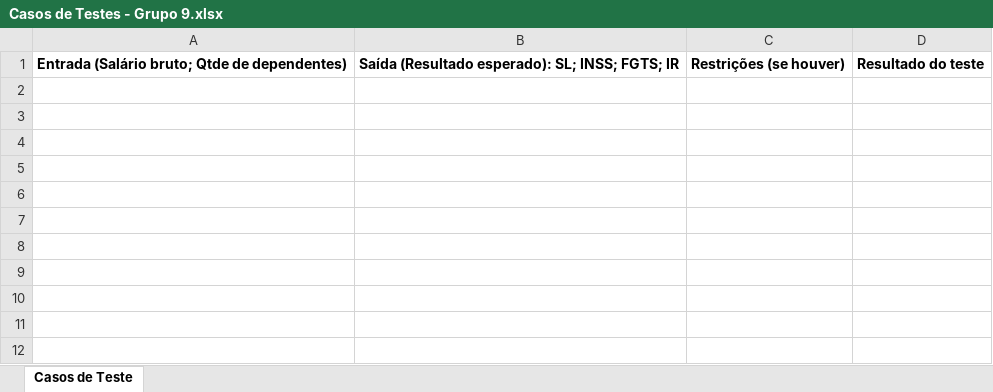
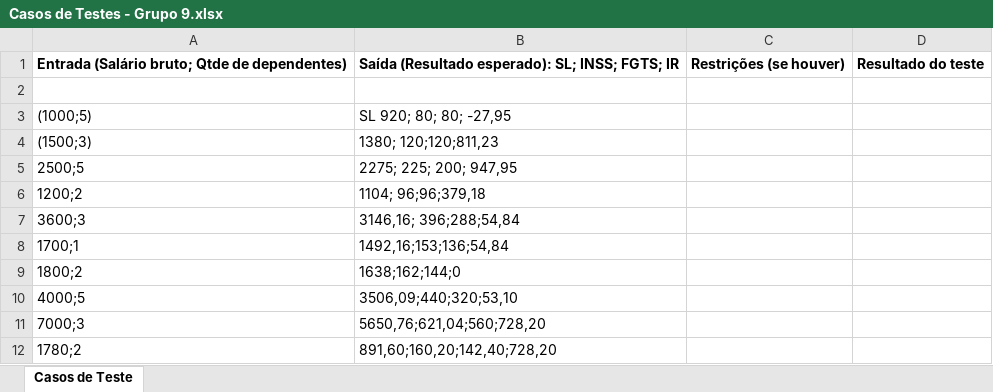
Before and after one commit to elias-bf/aulasabado, an Excel workbook: grupo9/Casos de Testes - Grupo 9.xlsx, sheet Casos de Teste, drawn as a sheet; values as stored, in another font and other column widths than the file's, no borders; the diff names each change by its address in the sheet, - before the commit and + after, or states it on an @@ line.

Commit message:
Add files via upload
Teste concluido

```diff
--- a/grupo9/Casos de Testes - Grupo 9.xlsx (sheet Casos de Teste)
+++ b/grupo9/Casos de Testes - Grupo 9.xlsx (sheet Casos de Teste)
+row 2: (empty)
+row 3: (1000;5) | SL 920; 80; 80; -27,95
+row 4: (1500;3) | 1380; 120;120;811,23
+row 5: 2500;5 | 2275; 225; 200; 947,95
+row 6: 1200;2 | 1104; 96;96;379,18
+row 7: 3600;3 | 3146,16; 396;288;54,84
+row 8: 1700;1 | 1492,16;153;136;54,84
+row 9: 1800;2 | 1638;162;144;0
+row 10: 4000;5 | 3506,09;440;320;53,10
+row 11: 7000;3 | 5650,76;621,04;560;728,20
+row 12: 1780;2 | 891,60;160,20;142,40;728,20
```
